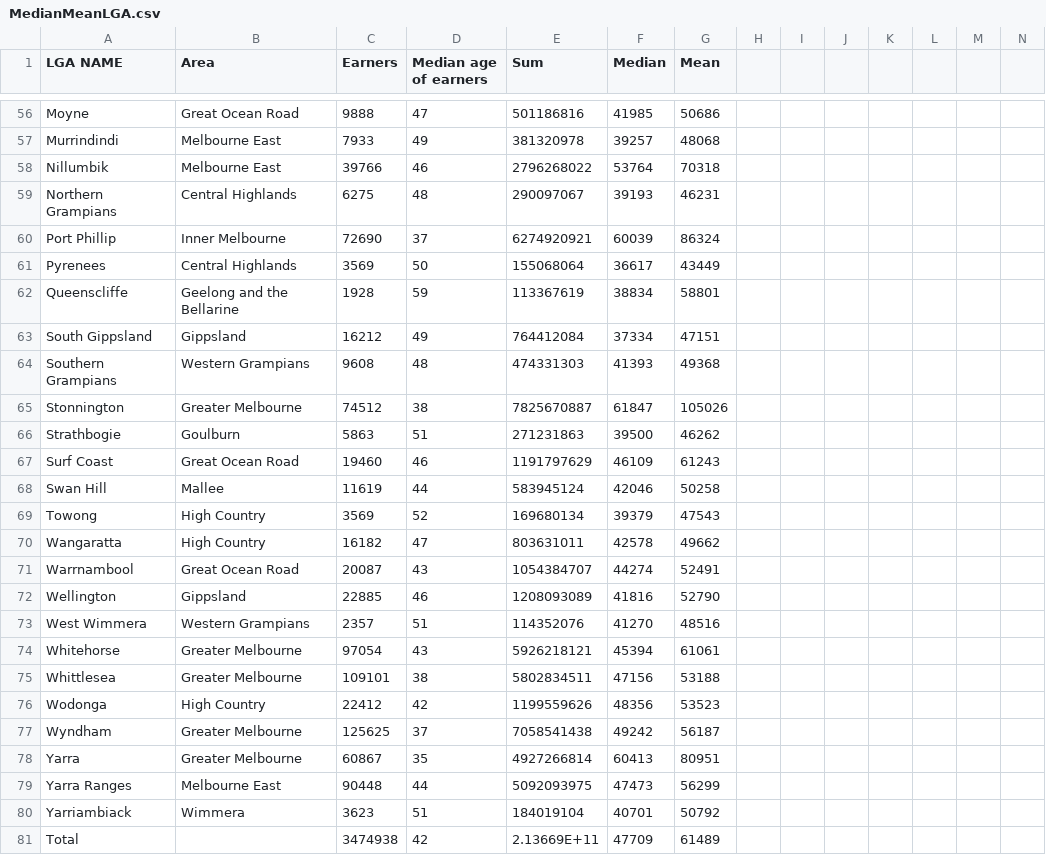
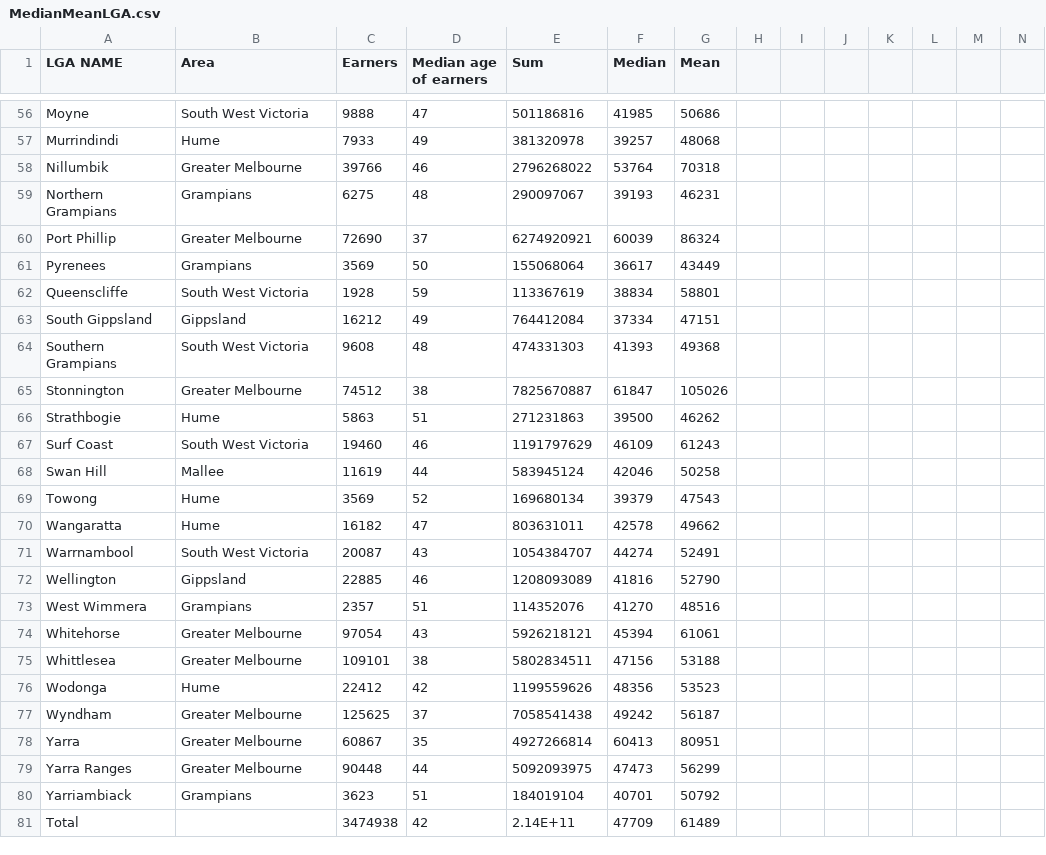
Before and after one commit to Jsee1/jsee1-vega, a CSV file: data/MedianMeanLGA.csv, drawn as a sheet; only a part is shown, gaps mark what is left out; the diff covers the shown part only; the diff names each change by its address in the sheet, - before the commit and + after, or states it on an @@ line.

```diff
--- a/data/MedianMeanLGA.csv
+++ b/data/MedianMeanLGA.csv
-B56 (Area): Great Ocean Road
+B56 (Area): South West Victoria
-B57 (Area): Melbourne East
+B57 (Area): Hume
-B58 (Area): Melbourne East
+B58 (Area): Greater Melbourne
-B59 (Area): Central Highlands
+B59 (Area): Grampians
-B60 (Area): Inner Melbourne
+B60 (Area): Greater Melbourne
-B61 (Area): Central Highlands
+B61 (Area): Grampians
-B62 (Area): Geelong and the Bellarine
+B62 (Area): South West Victoria
-B64 (Area): Western Grampians
+B64 (Area): South West Victoria
-B66 (Area): Goulburn
+B66 (Area): Hume
-B67 (Area): Great Ocean Road
+B67 (Area): South West Victoria
-B69:B70 (Area): High Country
+B69:B70 (Area): Hume
-B71 (Area): Great Ocean Road
+B71 (Area): South West Victoria
-B73 (Area): Western Grampians
+B73 (Area): Grampians
-B76 (Area): High Country
+B76 (Area): Hume
-B79 (Area): Melbourne East
+B79 (Area): Greater Melbourne
-B80 (Area): Wimmera
+B80 (Area): Grampians
-E81 (Sum): 2.13669E+11
+E81 (Sum): 2.14E+11
```
Also changed, not shown: 35 edited cells elsewhere in this file.
